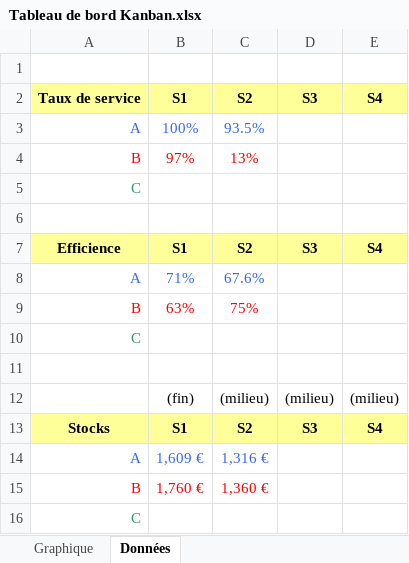
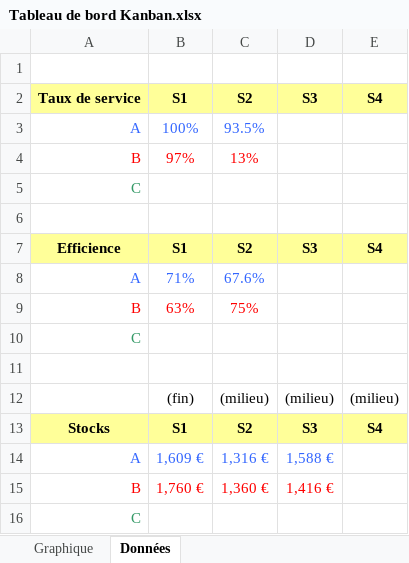
Before and after one commit to sjaubert/00FC, an Excel workbook: OI/chaudronnier_datelier_prf_tpfp_ormocn_cei_tmi_bourges/Tableau de bord Kanban.xlsx, sheet Données, drawn as a sheet; values as stored, in another font and other column widths than the file's, no borders; charts and pictures not drawn; the diff names each change by its address in the sheet, - before the commit and + after, or states it on an @@ line.

```diff
--- a/OI/chaudronnier_datelier_prf_tpfp_ormocn_cei_tmi_bourges/Tableau de bord Kanban.xlsx (sheet Données)
+++ b/OI/chaudronnier_datelier_prf_tpfp_ormocn_cei_tmi_bourges/Tableau de bord Kanban.xlsx (sheet Données)
-D14: (empty)
+D14: 1,588 €
-D15: (empty)
+D15: 1,416 €
```
Also changed, not shown: charts or pictures, 11 other files.
